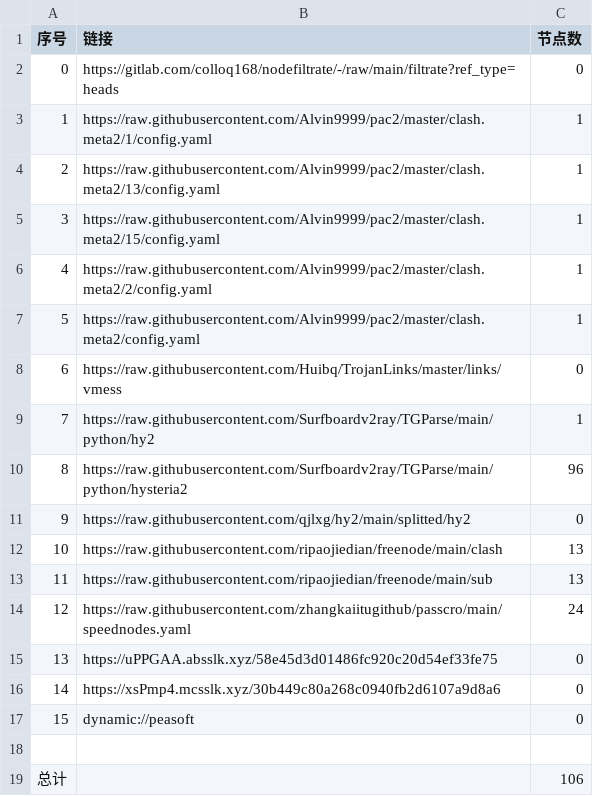
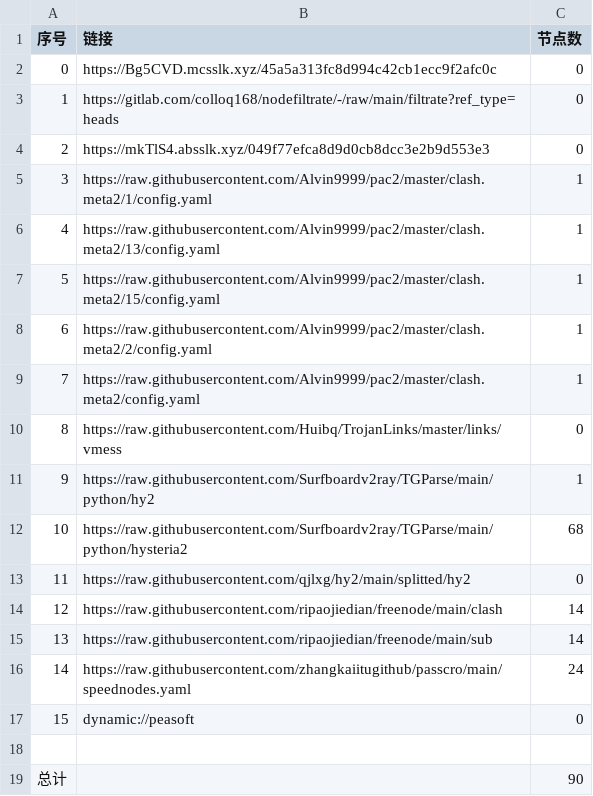
Before and after one commit to xihaoduo/AutoMergePublicNodes, a CSV file: list_result.csv, drawn as a sheet.

```diff
--- a/list_result.csv
+++ b/list_result.csv
@@ -1,19 +1,19 @@
 序号,链接,节点数
-0,https://gitlab.com/colloq168/nodefiltrate/-/raw/main/filtrate?ref_type=heads,0
-1,https://raw.githubusercontent.com/Alvin9999/pac2/master/clash.meta2/1/config.yaml,1
-2,https://raw.githubusercontent.com/Alvin9999/pac2/master/clash.meta2/13/config.yaml,1
-3,https://raw.githubusercontent.com/Alvin9999/pac2/master/clash.meta2/15/config.yaml,1
-4,https://raw.githubusercontent.com/Alvin9999/pac2/master/clash.meta2/2/config.yaml,1
-5,https://raw.githubusercontent.com/Alvin9999/pac2/master/clash.meta2/config.yaml,1
-6,https://raw.githubusercontent.com/Huibq/TrojanLinks/master/links/vmess,0
-7,https://raw.githubusercontent.com/Surfboardv2ray/TGParse/main/python/hy2,1
-8,https://raw.githubusercontent.com/Surfboardv2ray/TGParse/main/python/hysteria2,96
-9,https://raw.githubusercontent.com/qjlxg/hy2/main/splitted/hy2,0
-10,https://raw.githubusercontent.com/ripaojiedian/freenode/main/clash,13
-11,https://raw.githubusercontent.com/ripaojiedian/freenode/main/sub,13
-12,https://raw.githubusercontent.com/zhangkaiitugithub/passcro/main/speednodes.yaml,24
-13,https://uPPGAA.absslk.xyz/58e45d3d01486fc920c20d54ef33fe75,0
-14,https://xsPmp4.mcsslk.xyz/30b449c80a268c0940fb2d6107a9d8a6,0
+0,https://Bg5CVD.mcsslk.xyz/45a5a313fc8d994c42cb1ecc9f2afc0c,0
+1,https://gitlab.com/colloq168/nodefiltrate/-/raw/main/filtrate?ref_type=heads,0
+2,https://mkTlS4.absslk.xyz/049f77efca8d9d0cb8dcc3e2b9d553e3,0
+3,https://raw.githubusercontent.com/Alvin9999/pac2/master/clash.meta2/1/config.yaml,1
+4,https://raw.githubusercontent.com/Alvin9999/pac2/master/clash.meta2/13/config.yaml,1
+5,https://raw.githubusercontent.com/Alvin9999/pac2/master/clash.meta2/15/config.yaml,1
+6,https://raw.githubusercontent.com/Alvin9999/pac2/master/clash.meta2/2/config.yaml,1
+7,https://raw.githubusercontent.com/Alvin9999/pac2/master/clash.meta2/config.yaml,1
+8,https://raw.githubusercontent.com/Huibq/TrojanLinks/master/links/vmess,0
+9,https://raw.githubusercontent.com/Surfboardv2ray/TGParse/main/python/hy2,1
+10,https://raw.githubusercontent.com/Surfboardv2ray/TGParse/main/python/hysteria2,68
+11,https://raw.githubusercontent.com/qjlxg/hy2/main/splitted/hy2,0
+12,https://raw.githubusercontent.com/ripaojiedian/freenode/main/clash,14
+13,https://raw.githubusercontent.com/ripaojiedian/freenode/main/sub,14
+14,https://raw.githubusercontent.com/zhangkaiitugithub/passcro/main/speednodes.yaml,24
 15,dynamic://peasoft,0
 
-总计,,106
+总计,,90
```
Also changed, not shown: 22 other files.
